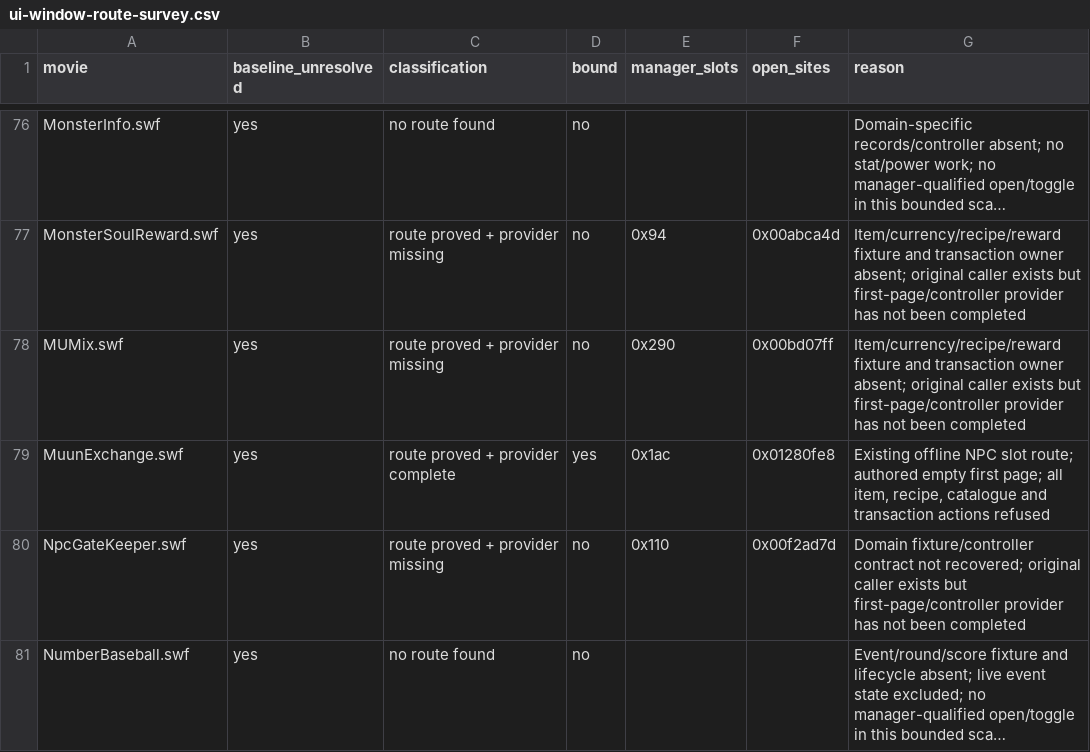
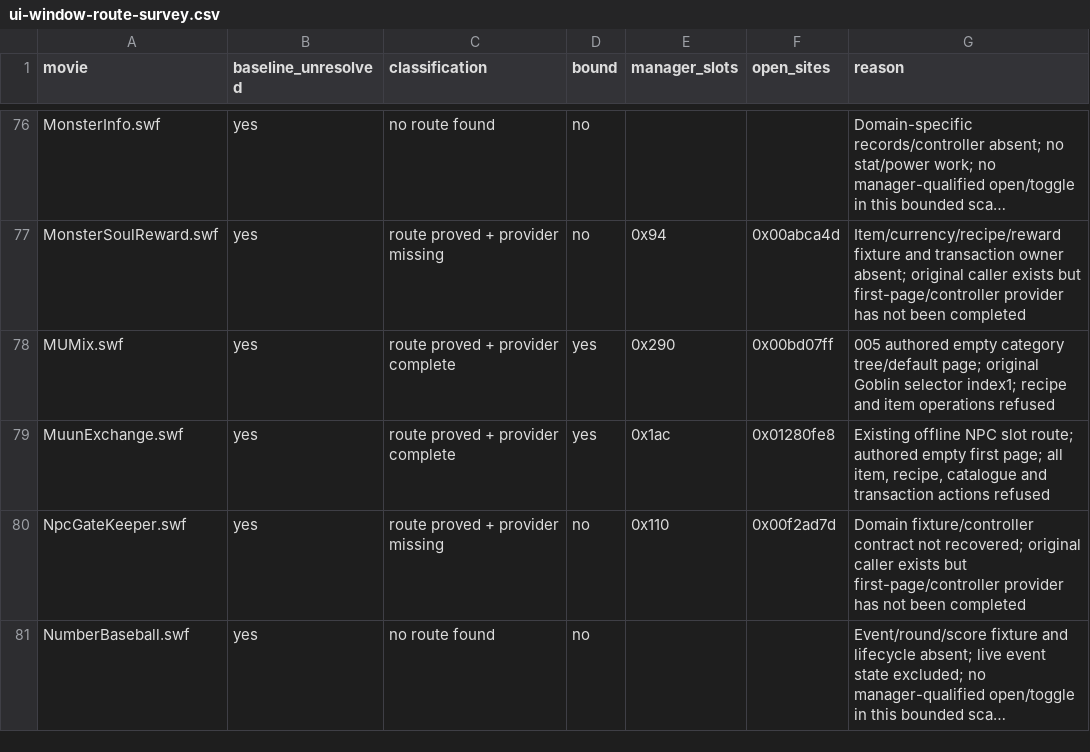
Before and after one commit to fryezero/mu-the-matrix-native, a CSV file: docs/research/ui-window-route-survey.csv, drawn as a sheet; only a part is shown, gaps mark what is left out; long unchanged cells end in …; the diff names each change by its address in the sheet, - before the commit and + after, or states it on an @@ line.

Commit message:
UI-WINDOWS-005 recover the empty MUMix provider and original selector branch

```diff
--- a/docs/research/ui-window-route-survey.csv
+++ b/docs/research/ui-window-route-survey.csv
-C78 (classification): route proved + provider missing
+C78 (classification): route proved + provider complete
-D78 (bound): no
+D78 (bound): yes
-G78 (reason): Item/currency/recipe/reward fixture and transaction owner absent; original caller exists but first-page/controller provider has not been completed
+G78 (reason): 005 authored empty category tree/default page; original Goblin selector index1; recipe and item operations refused
```
Also changed, not shown: docs/research/ui-window-provider-groups.csv, 9 other files.
